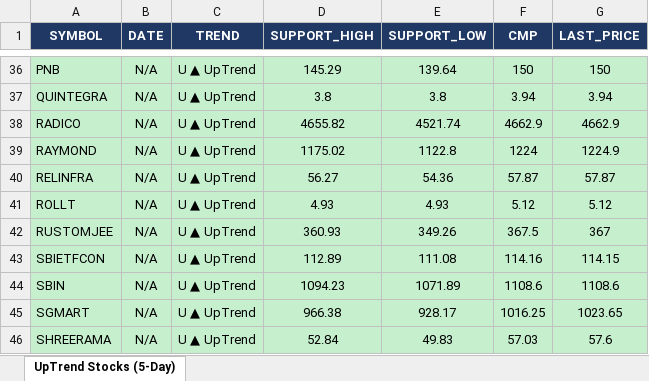
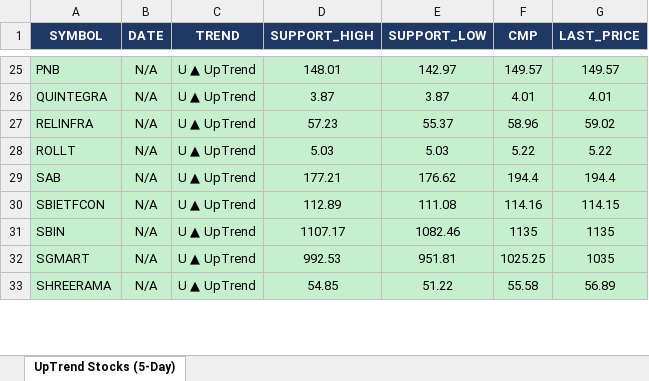
Before and after one commit to arthiindukuri510-crypto/NSEWeb, an Excel workbook: data/uptrend_5day.xlsx, sheet UpTrend Stocks (5-Day), drawn as a sheet; only a part is shown, gaps mark what is left out; values as stored, in another font and other column widths than the file's, no borders; removed rows and columns are numbered as before the commit, all else as after; the diff covers the shown part only; the diff names each change by its address in the sheet, - before the commit and + after, or states it on an @@ line.

```diff
--- a/data/uptrend_5day.xlsx (sheet UpTrend Stocks (5-Day))
+++ b/data/uptrend_5day.xlsx (sheet UpTrend Stocks (5-Day))
-D25 (SUPPORT_HIGH): 145.29
+D25 (SUPPORT_HIGH): 148.01
-E25 (SUPPORT_LOW): 139.64
+E25 (SUPPORT_LOW): 142.97
-F25 (CMP): 150
+F25 (CMP): 149.57
-G25 (LAST_PRICE): 150
+G25 (LAST_PRICE): 149.57
-D26 (SUPPORT_HIGH): 3.8
+D26 (SUPPORT_HIGH): 3.87
-E26 (SUPPORT_LOW): 3.8
+E26 (SUPPORT_LOW): 3.87
-F26 (CMP): 3.94
+F26 (CMP): 4.01
-G26 (LAST_PRICE): 3.94
+G26 (LAST_PRICE): 4.01
-row 38: RADICO | N/A | U ▲ UpTrend | 4655.82 | 4521.74 | 4662.9 | 4662.9
-row 39: RAYMOND | N/A | U ▲ UpTrend | 1175.02 | 1122.8 | 1224 | 1224.9
-D27 (SUPPORT_HIGH): 56.27
+D27 (SUPPORT_HIGH): 57.23
-E27 (SUPPORT_LOW): 54.36
+E27 (SUPPORT_LOW): 55.37
-F27 (CMP): 57.87
+F27 (CMP): 58.96
-G27 (LAST_PRICE): 57.87
+G27 (LAST_PRICE): 59.02
-D28 (SUPPORT_HIGH): 4.93
+D28 (SUPPORT_HIGH): 5.03
-E28 (SUPPORT_LOW): 4.93
+E28 (SUPPORT_LOW): 5.03
-F28 (CMP): 5.12
+F28 (CMP): 5.22
-G28 (LAST_PRICE): 5.12
+G28 (LAST_PRICE): 5.22
-row 42: RUSTOMJEE | N/A | U ▲ UpTrend | 360.93 | 349.26 | 367.5 | 367
+row 29: SAB | N/A | U ▲ UpTrend | 177.21 | 176.62 | 194.4 | 194.4
-D31 (SUPPORT_HIGH): 1094.23
+D31 (SUPPORT_HIGH): 1107.17
-E31 (SUPPORT_LOW): 1071.89
+E31 (SUPPORT_LOW): 1082.46
-F31 (CMP): 1108.6
+F31 (CMP): 1135
-G31 (LAST_PRICE): 1108.6
+G31 (LAST_PRICE): 1135
-D32 (SUPPORT_HIGH): 966.38
+D32 (SUPPORT_HIGH): 992.53
-E32 (SUPPORT_LOW): 928.17
+E32 (SUPPORT_LOW): 951.81
-F32 (CMP): 1016.25
+F32 (CMP): 1025.25
-G32 (LAST_PRICE): 1023.65
+G32 (LAST_PRICE): 1035
-D33 (SUPPORT_HIGH): 52.84
+D33 (SUPPORT_HIGH): 54.85
-E33 (SUPPORT_LOW): 49.83
+E33 (SUPPORT_LOW): 51.22
-F33 (CMP): 57.03
+F33 (CMP): 55.58
-G33 (LAST_PRICE): 57.6
+G33 (LAST_PRICE): 56.89
```
Also changed, not shown: 7 added rows, 21 removed rows and 80 edited cells elsewhere in this sheet, data/Low_Price.xlsx, data/trend_output.xlsx, 2 other files.
